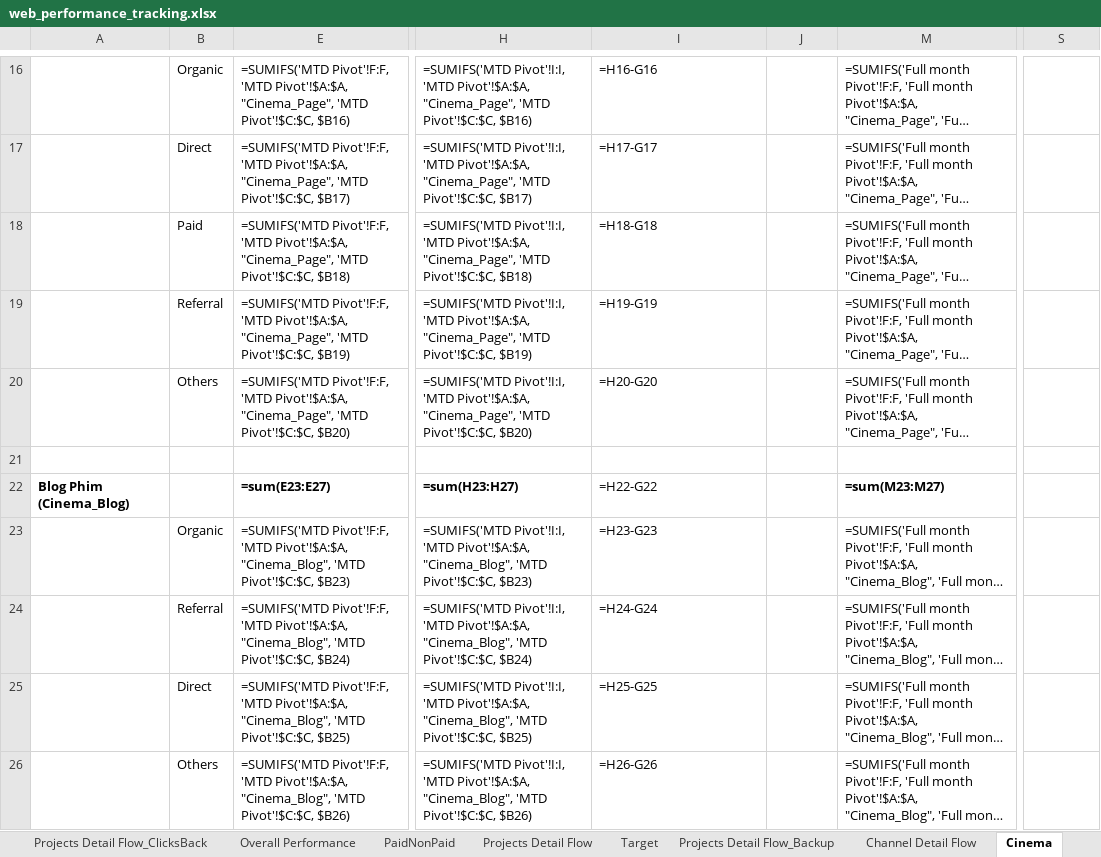
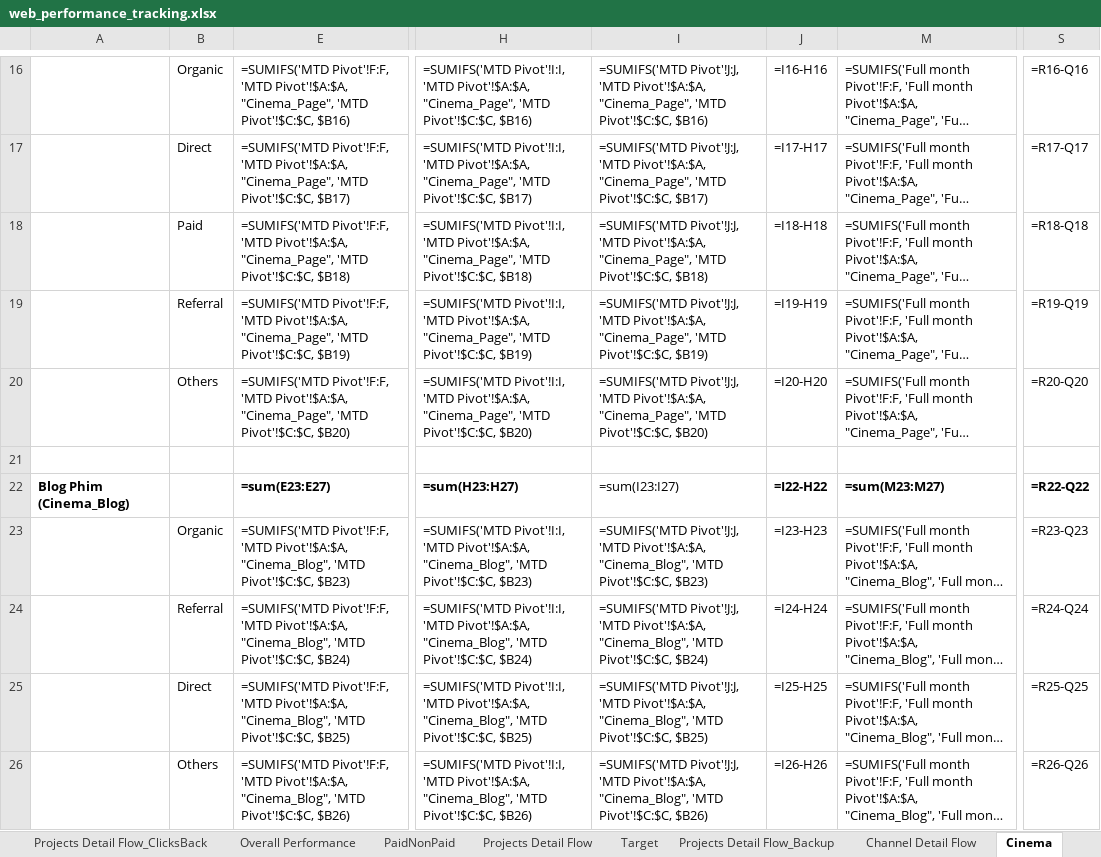
Before and after one commit to vanhien26/hienho-knowledgebase, an Excel workbook: 07_REPORTS/web_performance_tracking.xlsx, sheet Cinema, drawn as a sheet; only a part is shown, gaps mark what is left out; long unchanged cells end in …; values as stored, in another font and other column widths than the file's, no borders; formulas without a stored value are shown as written; conditional formats not drawn; the diff covers the shown part only; the diff names each change by its address in the sheet, - before the commit and + after, or states it on an @@ line.

Commit message:
feat(tracking, scripts): add November sync scripts for Cinema, Financial, Vehicle hubs and update tracking reports

```diff
--- a/07_REPORTS/web_performance_tracking.xlsx (sheet Cinema)
+++ b/07_REPORTS/web_performance_tracking.xlsx (sheet Cinema)
-I16: =H16-G16
+I16: =SUMIFS('MTD Pivot'!J:J, 'MTD Pivot'!$A:$A, "Cinema_Page", 'MTD Pivot'!$C:$C, $B16)
-J16: (empty)
+J16: =I16-H16
-S16: (empty)
+S16: =R16-Q16
-I17: =H17-G17
+I17: =SUMIFS('MTD Pivot'!J:J, 'MTD Pivot'!$A:$A, "Cinema_Page", 'MTD Pivot'!$C:$C, $B17)
-J17: (empty)
+J17: =I17-H17
-S17: (empty)
+S17: =R17-Q17
-I18: =H18-G18
+I18: =SUMIFS('MTD Pivot'!J:J, 'MTD Pivot'!$A:$A, "Cinema_Page", 'MTD Pivot'!$C:$C, $B18)
-J18: (empty)
+J18: =I18-H18
-S18: (empty)
+S18: =R18-Q18
-I19: =H19-G19
+I19: =SUMIFS('MTD Pivot'!J:J, 'MTD Pivot'!$A:$A, "Cinema_Page", 'MTD Pivot'!$C:$C, $B19)
-J19: (empty)
+J19: =I19-H19
-S19: (empty)
+S19: =R19-Q19
-I20: =H20-G20
+I20: =SUMIFS('MTD Pivot'!J:J, 'MTD Pivot'!$A:$A, "Cinema_Page", 'MTD Pivot'!$C:$C, $B20)
-J20: (empty)
+J20: =I20-H20
-S20: (empty)
+S20: =R20-Q20
-I22: =H22-G22
+I22: =sum(I23:I27)
-J22: (empty)
+J22: =I22-H22
-S22: (empty)
+S22: =R22-Q22
-I23: =H23-G23
+I23: =SUMIFS('MTD Pivot'!J:J, 'MTD Pivot'!$A:$A, "Cinema_Blog", 'MTD Pivot'!$C:$C, $B23)
-J23: (empty)
+J23: =I23-H23
-S23: (empty)
+S23: =R23-Q23
-I24: =H24-G24
+I24: =SUMIFS('MTD Pivot'!J:J, 'MTD Pivot'!$A:$A, "Cinema_Blog", 'MTD Pivot'!$C:$C, $B24)
-J24: (empty)
+J24: =I24-H24
-S24: (empty)
+S24: =R24-Q24
-I25: =H25-G25
+I25: =SUMIFS('MTD Pivot'!J:J, 'MTD Pivot'!$A:$A, "Cinema_Blog", 'MTD Pivot'!$C:$C, $B25)
-J25: (empty)
+J25: =I25-H25
-S25: (empty)
+S25: =R25-Q25
-I26: =H26-G26
+I26: =SUMIFS('MTD Pivot'!J:J, 'MTD Pivot'!$A:$A, "Cinema_Blog", 'MTD Pivot'!$C:$C, $B26)
-J26: (empty)
+J26: =I26-H26
-S26: (empty)
+S26: =R26-Q26
```
Also changed, not shown: 84 edited cells elsewhere in this sheet, sheet MTD Pivot, sheet Financial, sheet Full month Pivot, sheet Vehicle, sheet PaidNonPaid, sheet Overall Performance, 07_REPORTS/web_platform_performance.xlsx, 5 other files.
